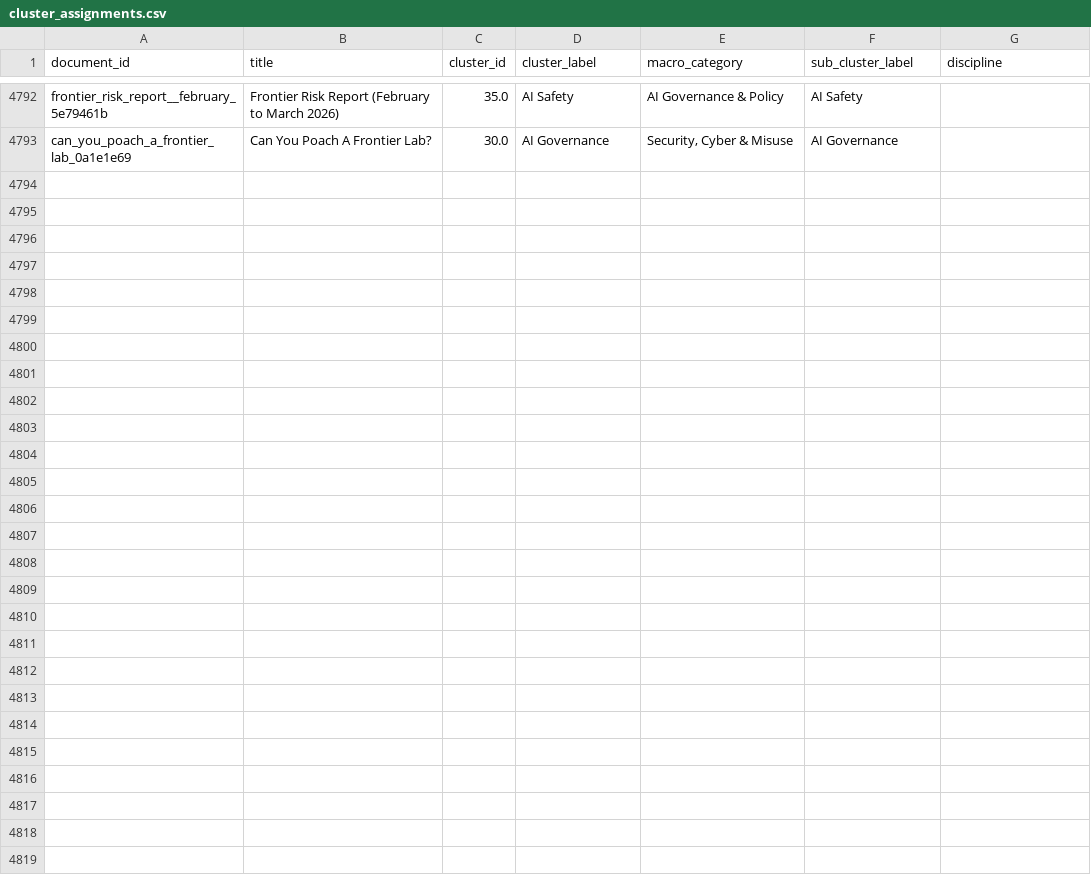
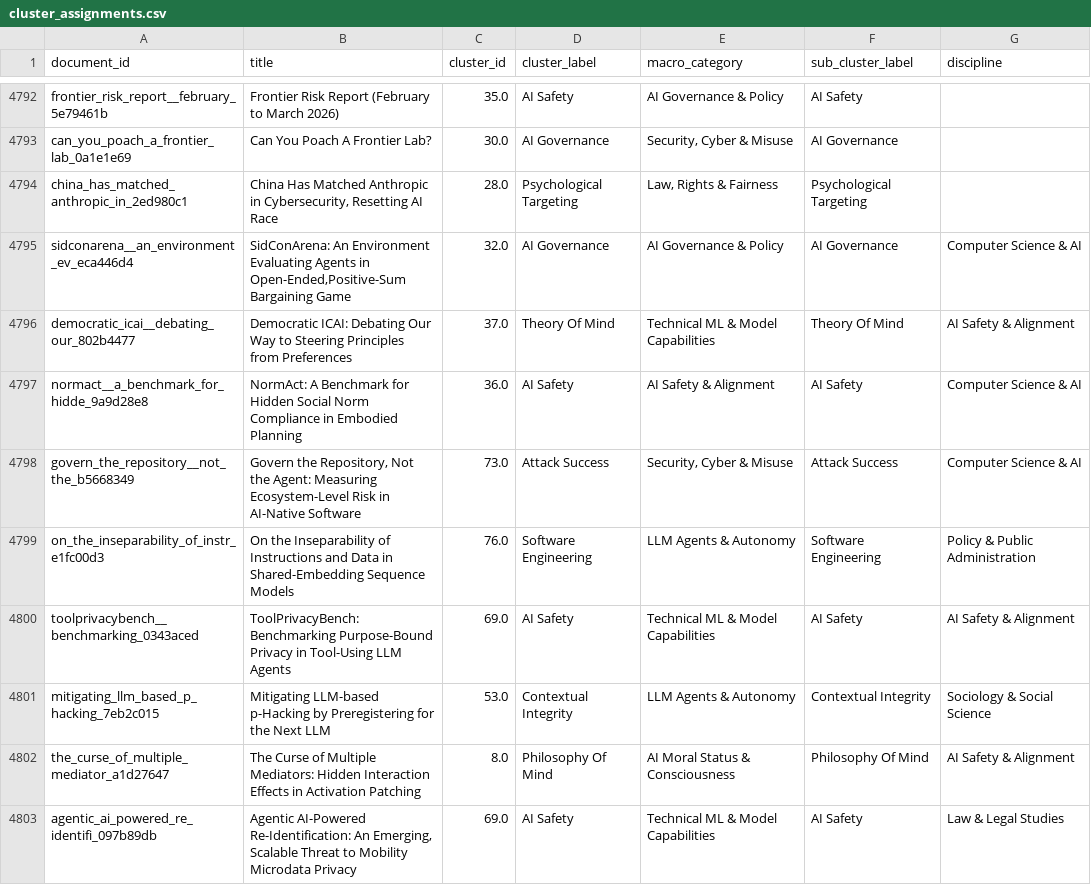
Before and after one commit to mint-philosophy/mintresearch.org, a CSV file: public/paper-map/data/cluster_assignments.csv, drawn as a sheet; only a part is shown, gaps mark what is left out; the diff covers the shown part only; the diff names each change by its address in the sheet, - before the commit and + after, or states it on an @@ line.

```diff
--- a/public/paper-map/data/cluster_assignments.csv
+++ b/public/paper-map/data/cluster_assignments.csv
+row 4794: china_has_matched_anthropic_in_2ed980c1 | China Has Matched Anthropic in Cybersecurity, Resetting AI Race | 28.0 | Psychological Targeting | Law, Rights & Fairness | Psychological Targeting
+row 4795: sidconarena__an_environment_ev_eca446d4 | SidConArena: An Environment Evaluating Agents in Open-Ended,Positive-Sum Bargaining Game | 32.0 | AI Governance | AI Governance & Policy | AI Governance | Computer Science & AI
+row 4796: democratic_icai__debating_our_802b4477 | Democratic ICAI: Debating Our Way to Steering Principles from Preferences | 37.0 | Theory Of Mind | Technical ML & Model Capabilities | Theory Of Mind | AI Safety & Alignment
+row 4797: normact__a_benchmark_for_hidde_9a9d28e8 | NormAct: A Benchmark for Hidden Social Norm Compliance in Embodied Planning | 36.0 | AI Safety | AI Safety & Alignment | AI Safety | Computer Science & AI
+row 4798: govern_the_repository__not_the_b5668349 | Govern the Repository, Not the Agent: Measuring Ecosystem-Level Risk in AI-Native Software | 73.0 | Attack Success | Security, Cyber & Misuse | Attack Success | Computer Science & AI
+row 4799: on_the_inseparability_of_instr_e1fc00d3 | On the Inseparability of Instructions and Data in Shared-Embedding Sequence Models | 76.0 | Software Engineering | LLM Agents & Autonomy | Software Engineering | Policy & Public Administration
+row 4800: toolprivacybench__benchmarking_0343aced | ToolPrivacyBench: Benchmarking Purpose-Bound Privacy in Tool-Using LLM Agents | 69.0 | AI Safety | Technical ML & Model Capabilities | AI Safety | AI Safety & Alignment
+row 4801: mitigating_llm_based_p_hacking_7eb2c015 | Mitigating LLM-based p-Hacking by Preregistering for the Next LLM | 53.0 | Contextual Integrity | LLM Agents & Autonomy | Contextual Integrity | Sociology & Social Science
+row 4802: the_curse_of_multiple_mediator_a1d27647 | The Curse of Multiple Mediators: Hidden Interaction Effects in Activation Patching | 8.0 | Philosophy Of Mind | AI Moral Status & Consciousness | Philosophy Of Mind | AI Safety & Alignment
+row 4803: agentic_ai_powered_re_identifi_097b89db | Agentic AI-Powered Re-Identification: An Emerging, Scalable Threat to Mobility Microdata Privacy | 69.0 | AI Safety | Technical ML & Model Capabilities | AI Safety | Law & Legal Studies
```
Also changed, not shown: 19 added rows elsewhere in this file, 11 other files.
